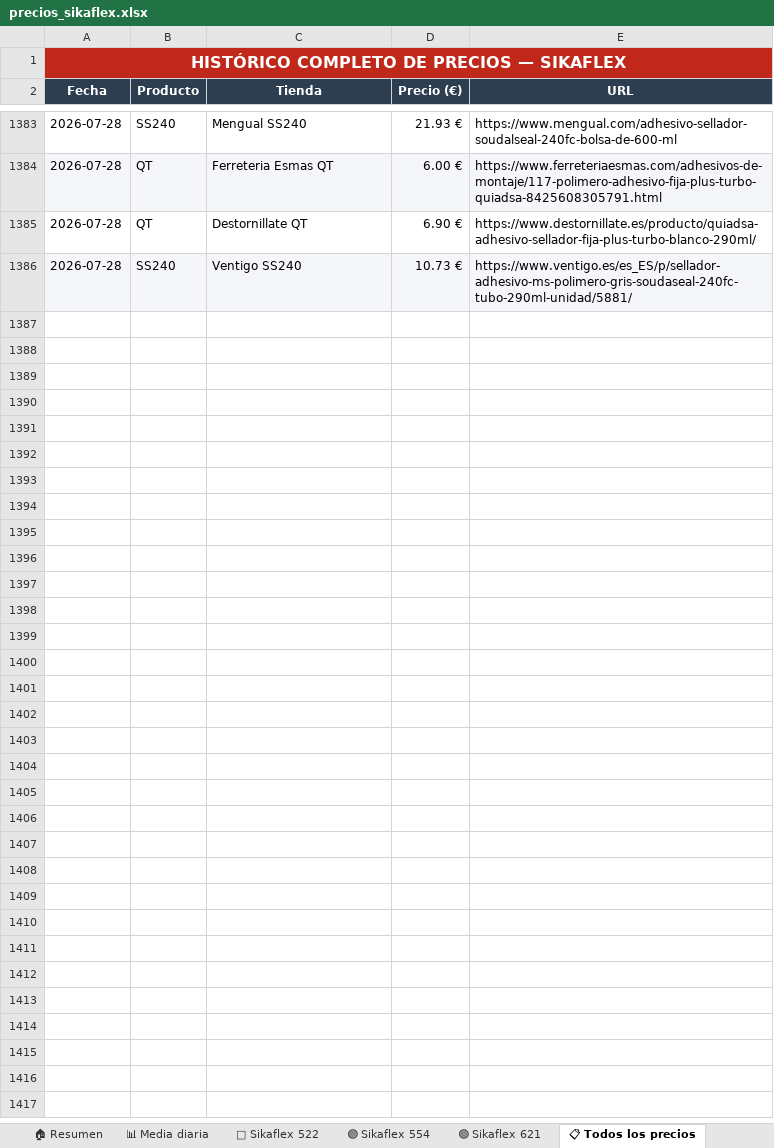
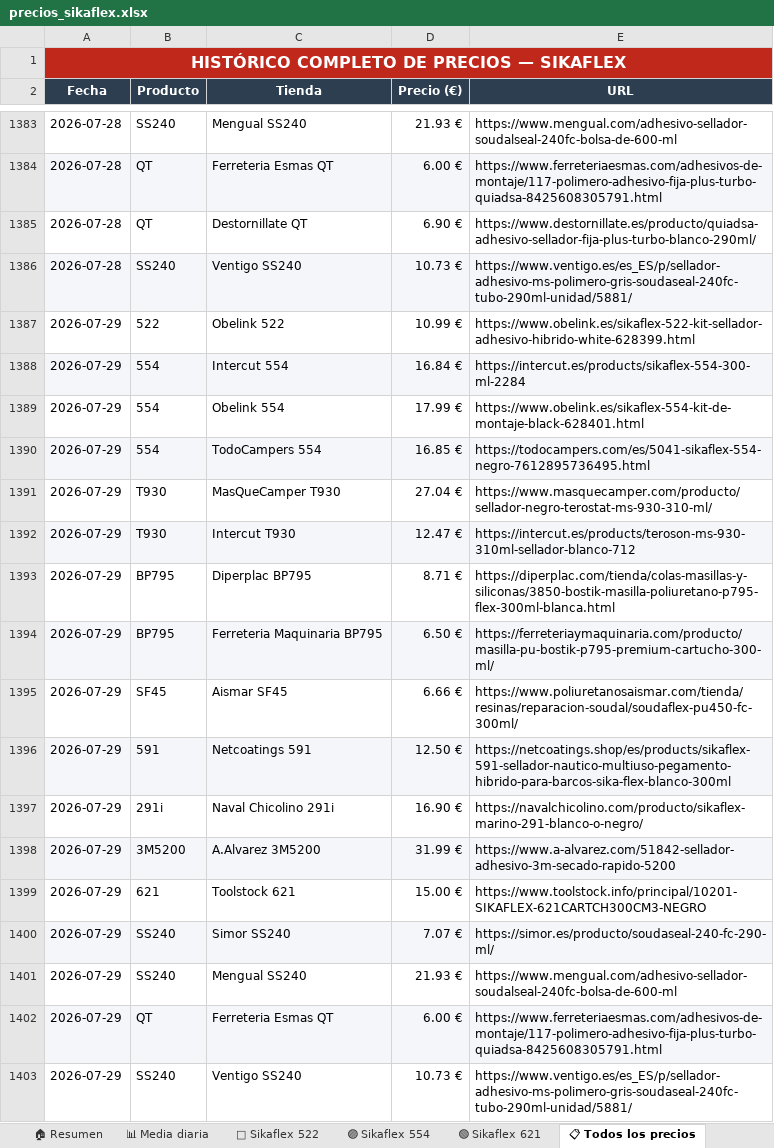
Before and after one commit to larri317/sikaflex-monitor, an Excel workbook: precios_sikaflex.xlsx, sheet 📋 Todos los precios, drawn as a sheet; only a part is shown, gaps mark what is left out; values as stored, in another font and other column widths than the file's, no borders; the diff names each change by its address in the sheet, - before the commit and + after, or states it on an @@ line.

```diff
--- a/precios_sikaflex.xlsx (sheet 📋 Todos los precios)
+++ b/precios_sikaflex.xlsx (sheet 📋 Todos los precios)
+row 1387: 2026-07-29 | 522 | Obelink 522 | 10.99 € | https://www.obelink.es/sikaflex-522-kit-sellador-adhesivo-hibrido-white-628399.html
+row 1388: 2026-07-29 | 554 | Intercut 554 | 16.84 € | https://intercut.es/products/sikaflex-554-300-ml-2284
+row 1389: 2026-07-29 | 554 | Obelink 554 | 17.99 € | https://www.obelink.es/sikaflex-554-kit-de-montaje-black-628401.html
+row 1390: 2026-07-29 | 554 | TodoCampers 554 | 16.85 € | https://todocampers.com/es/5041-sikaflex-554-negro-7612895736495.html
+row 1391: 2026-07-29 | T930 | MasQueCamper T930 | 27.04 € | https://www.masquecamper.com/producto/sellador-negro-terostat-ms-930-310-ml/
+row 1392: 2026-07-29 | T930 | Intercut T930 | 12.47 € | https://intercut.es/products/teroson-ms-930-310ml-sellador-blanco-712
+row 1393: 2026-07-29 | BP795 | Diperplac BP795 | 8.71 € | https://diperplac.com/tienda/colas-masillas-y-siliconas/3850-bostik-masilla-poliuretano-p795-flex-300ml-blanca.html
+row 1394: 2026-07-29 | BP795 | Ferreteria Maquinaria BP795 | 6.50 € | https://ferreteriaymaquinaria.com/producto/masilla-pu-bostik-p795-premium-cartucho-300-ml/
+row 1395: 2026-07-29 | SF45 | Aismar SF45 | 6.66 € | https://www.poliuretanosaismar.com/tienda/resinas/reparacion-soudal/soudaflex-pu450-fc-300ml/
+row 1396: 2026-07-29 | 591 | Netcoatings 591 | 12.50 € | https://netcoatings.shop/es/products/sikaflex-591-sellador-nautico-multiuso-pegamento-hibrido-para-barcos-sika-flex-blanco-300ml
+row 1397: 2026-07-29 | 291i | Naval Chicolino 291i | 16.90 € | https://navalchicolino.com/producto/sikaflex-marino-291-blanco-o-negro/
+row 1398: 2026-07-29 | 3M5200 | A.Alvarez 3M5200 | 31.99 € | https://www.a-alvarez.com/51842-sellador-adhesivo-3m-secado-rapido-5200
+row 1399: 2026-07-29 | 621 | Toolstock 621 | 15.00 € | https://www.toolstock.info/principal/10201-SIKAFLEX-621CARTCH300CM3-NEGRO
+row 1400: 2026-07-29 | SS240 | Simor SS240 | 7.07 € | https://simor.es/producto/soudaseal-240-fc-290-ml/
+row 1401: 2026-07-29 | SS240 | Mengual SS240 | 21.93 € | https://www.mengual.com/adhesivo-sellador-soudalseal-240fc-bolsa-de-600-ml
+row 1402: 2026-07-29 | QT | Ferreteria Esmas QT | 6.00 € | https://www.ferreteriaesmas.com/adhesivos-de-montaje/117-polimero-adhesivo-fija-plus-turbo-quiadsa-8425608305791.html
+row 1403: 2026-07-29 | SS240 | Ventigo SS240 | 10.73 € | https://www.ventigo.es/es_ES/p/sellador-adhesivo-ms-polimero-gris-soudaseal-240fc-tubo-290ml-unidad/5881/
```
Also changed, not shown: sheet 🏠 Resumen, sheet 🟢 Sikaflex 621, sheet 📊 Media diaria, sheet 🔵 Sikaflex 522, sheet 🟣 Sikaflex 554, charts or pictures, 1 other file.
